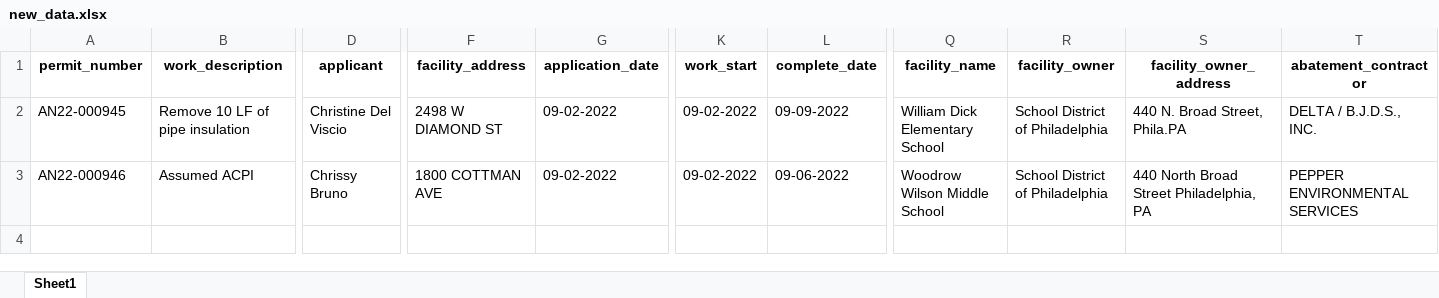
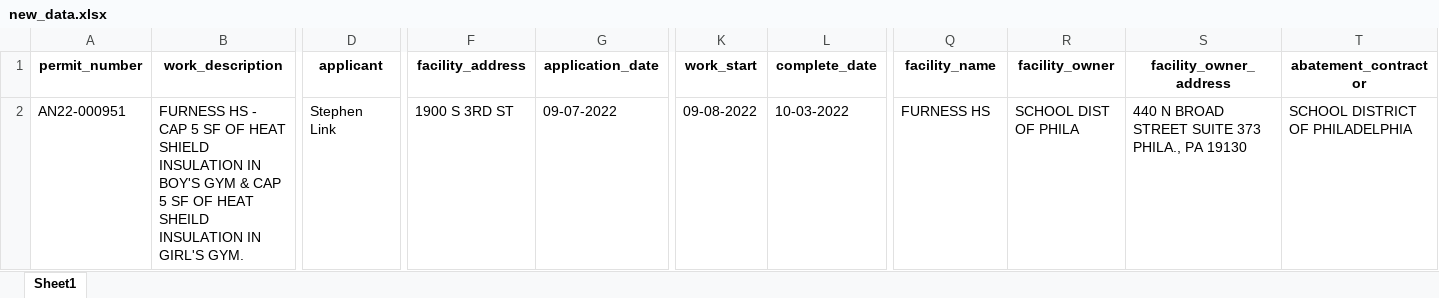
Before and after one commit to PhilaController/asbestos-dashboard-data, an Excel workbook: data/interim/new_data.xlsx, sheet Sheet1, drawn as a sheet; only a part is shown, gaps mark what is left out; values as stored, in another font and other column widths than the file's, no borders; removed rows and columns are numbered as before the commit, all else as after; rows hold the shown columns only; the diff covers the shown part only; the diff names each change by its address in the sheet, - before the commit and + after, or states it on an @@ line.

```diff
--- a/data/interim/new_data.xlsx (sheet Sheet1)
+++ b/data/interim/new_data.xlsx (sheet Sheet1)
-row 2: AN22-000945 | Remove 10 LF of pipe insulation | Christine Del Viscio | 2498 W DIAMOND ST | 09-02-2022 | 09-02-2022 | 09-09-2022 | William Dick Elementary School | School District of Philadelphia | 440 N. Broad Street, Phila.PA | DELTA / B.J.D.S., INC.
-A2 (permit_number): AN22-000946
+A2 (permit_number): AN22-000951
-B2 (work_description): Assumed ACPI
+B2 (work_description): FURNESS HS - CAP 5 SF OF HEAT SHIELD INSULATION IN BOY'S GYM & CAP 5 SF OF HEAT SHEILD INSULATION IN GIRL'S GYM.
-D2 (applicant): Chrissy Bruno
+D2 (applicant): Stephen Link
-F2 (facility_address): 1800 COTTMAN AVE
+F2 (facility_address): 1900 S 3RD ST
-G2 (application_date): 09-02-2022
+G2 (application_date): 09-07-2022
-K2 (work_start): 09-02-2022
+K2 (work_start): 09-08-2022
-L2 (complete_date): 09-06-2022
+L2 (complete_date): 10-03-2022
-Q2 (facility_name): Woodrow Wilson Middle School
+Q2 (facility_name): FURNESS HS
-R2 (facility_owner): School District of Philadelphia
+R2 (facility_owner): SCHOOL DIST OF PHILA
-S2 (facility_owner_address): 440 North Broad Street Philadelphia, PA
+S2 (facility_owner_address): 440 N BROAD STREET SUITE 373 PHILA., PA 19130
-T2 (abatement_contractor): PEPPER ENVIRONMENTAL SERVICES
+T2 (abatement_contractor): SCHOOL DISTRICT OF PHILADELPHIA
```
Also changed, not shown: 2 edited cells elsewhere in this sheet, 3 other files.
